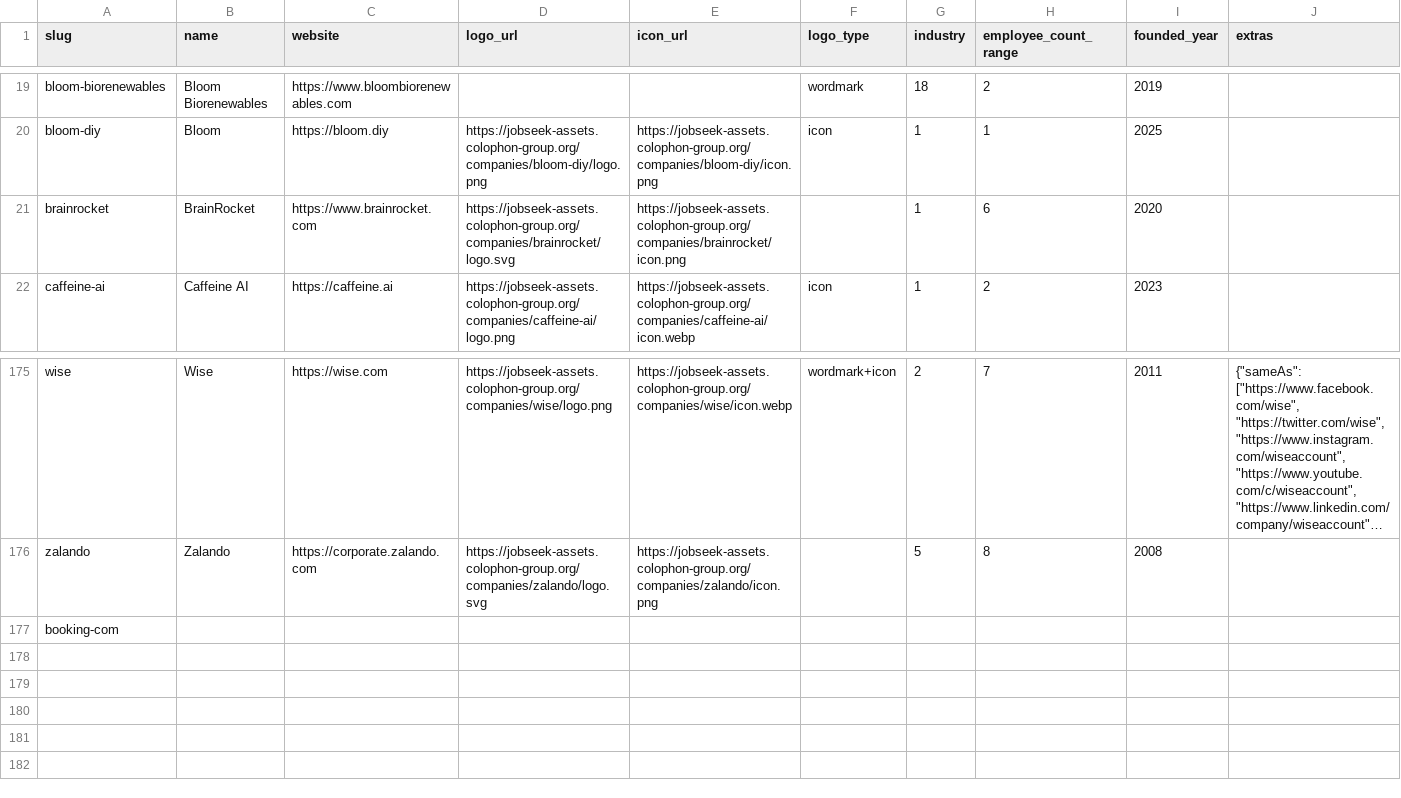
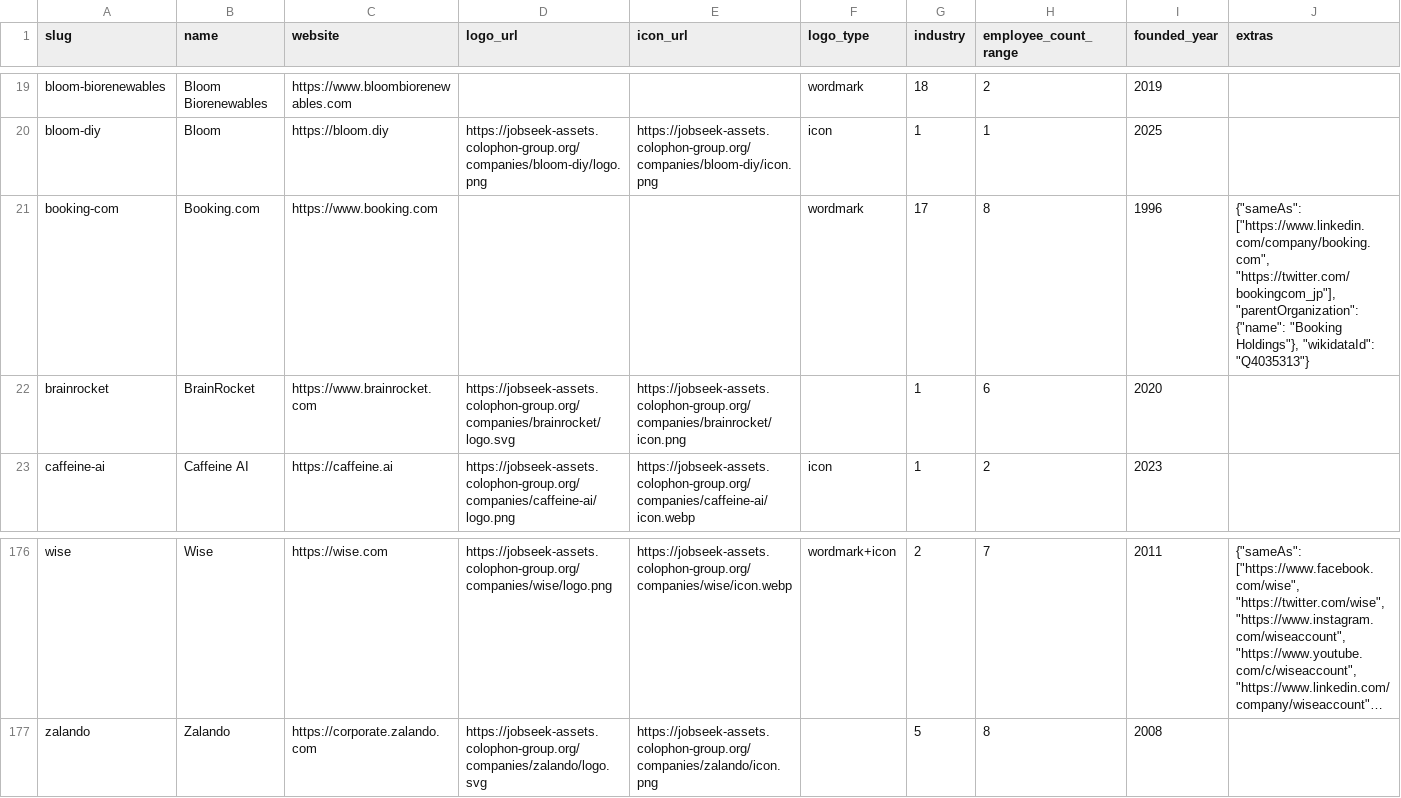
Before and after one commit to cclts/jobseek, a CSV file: apps/crawler/data/companies.csv, drawn as a sheet; only a part is shown, gaps mark what is left out; long unchanged cells end in …; removed rows and columns are numbered as before the commit, all else as after; the diff names each change by its address in the sheet, - before the commit and + after, or states it on an @@ line.

```diff
--- a/apps/crawler/data/companies.csv
+++ b/apps/crawler/data/companies.csv
+row 21: booking-com | Booking.com | https://www.booking.com |  |  | wordmark | 17 | 8 | 1996 | {"sameAs": ["https://www.linkedin.com/company/booking.com", "https://twitter.com/bookingcom_jp"], "parentOrganization": {"name": "Booking Holdings"}, "wikidataId": "Q4035313"}
-row 177: booking-com
```
Also changed, not shown: 4 other files.
